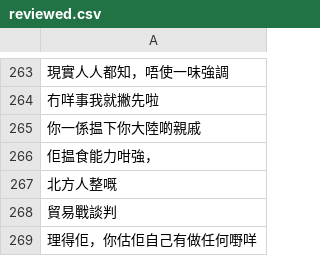
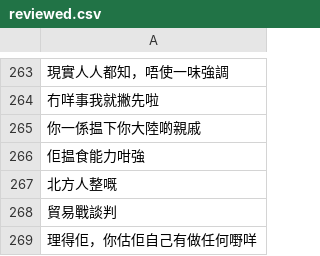
Before and after one commit to CanCLID/sentences, a CSV file: common_voice/reviewed.csv, drawn as a sheet; only a part is shown, gaps mark what is left out.

```diff
--- a/common_voice/reviewed.csv
+++ b/common_voice/reviewed.csv
@@ -265,3 +265,3 @@
 你一係揾下你大陸啲親戚
-佢揾食能力咁強，
+佢揾食能力咁強
 北方人整嘅
```
Also changed, not shown: 2 other files.
